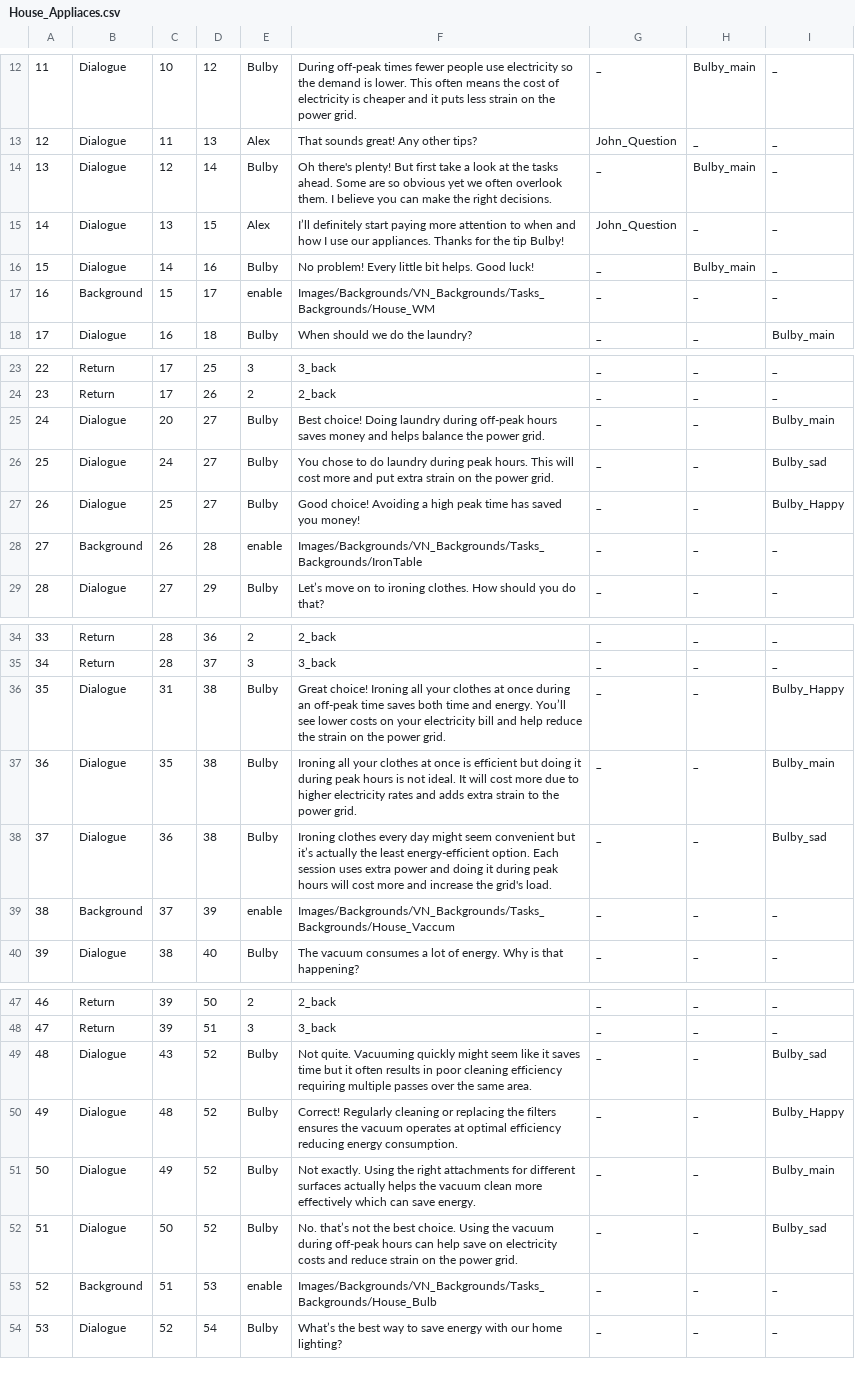
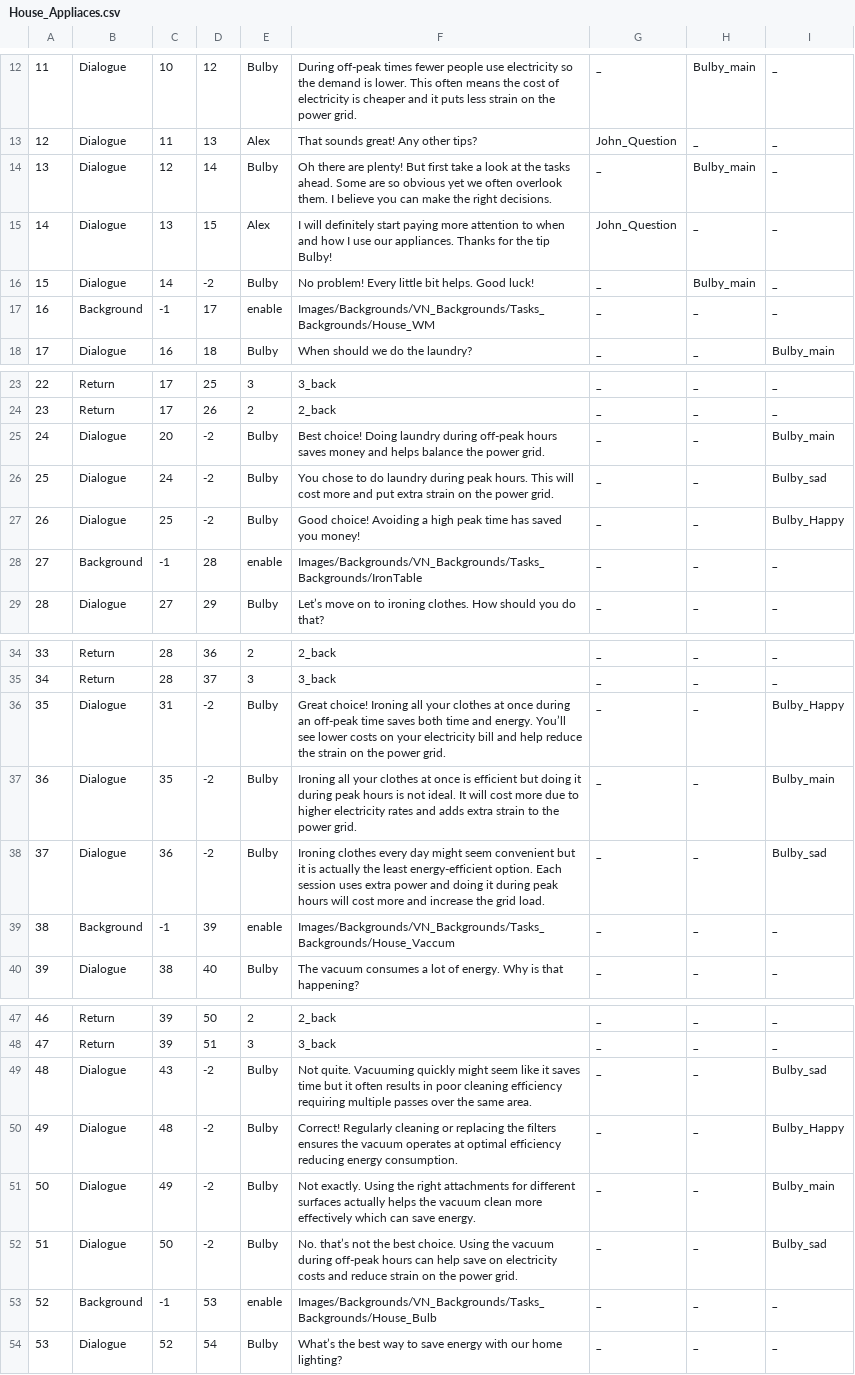
Before and after one commit to KasuniWijeratne/EnergyElixir, a CSV file: Energy_Elixer/Assets/Resources/VNScripts/House_Appliaces.csv, drawn as a sheet; only a part is shown, gaps mark what is left out; the diff covers the shown part only; the diff names each change by its address in the sheet, - before the commit and + after, or states it on an @@ line.

```diff
--- a/Energy_Elixer/Assets/Resources/VNScripts/House_Appliaces.csv
+++ b/Energy_Elixer/Assets/Resources/VNScripts/House_Appliaces.csv
-F14: Oh there's plenty! But…
+F14: Oh there are plenty! But…
-F15: I’ll definitely start…
+F15: I will definitely start…
-D16: 16
+D16: -2
-C17: 15
+C17: -1
-D25:D27: 27
+D25:D27: -2
-C28: 26
+C28: -1
-D36:D38: 38
+D36:D38: -2
-F38: …convenient but it’s actually the least energy-efficient option. Each session uses extra power and doing it during peak hours will cost more and increase the grid's load.
+F38: …convenient but it is actually the least energy-efficient option. Each session uses extra power and doing it during peak hours will cost more and increase the grid load.
-C39: 37
+C39: -1
-D49:D52: 52
+D49:D52: -2
-C53: 51
+C53: -1
```
Also changed, not shown: 8 edited cells elsewhere in this file, 9 other files.
